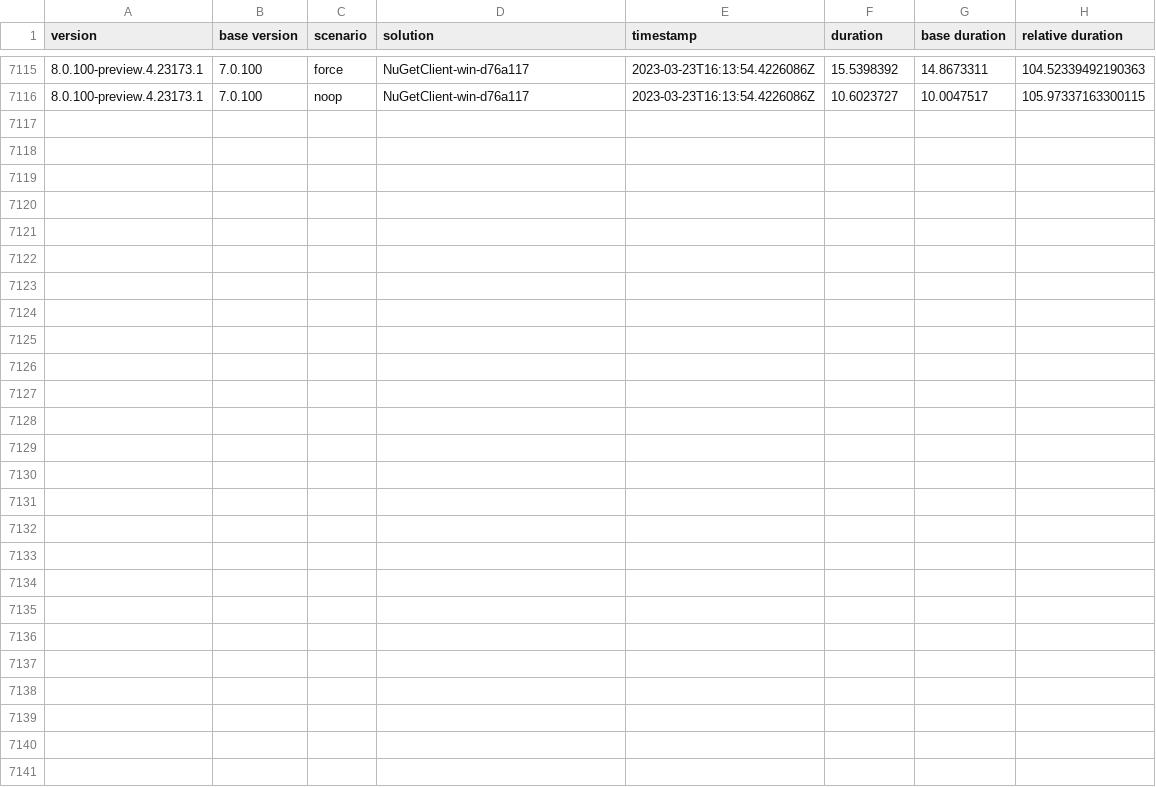
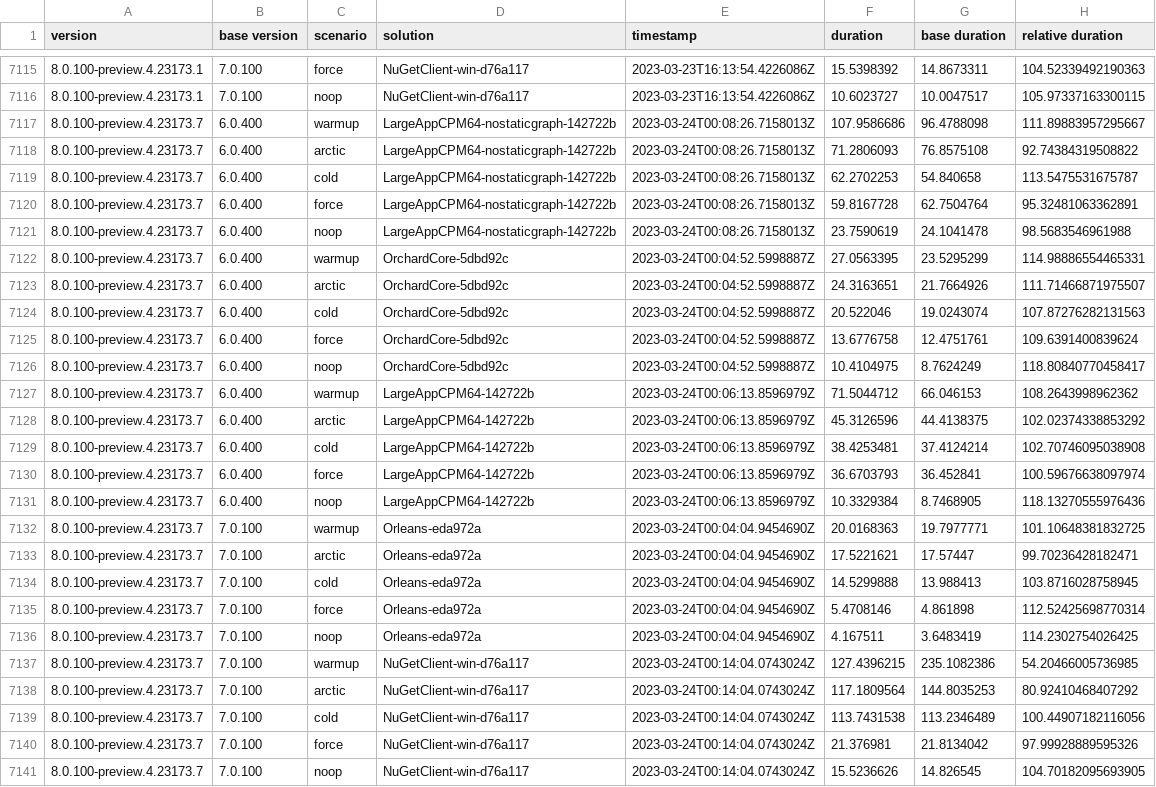
Before and after one commit to G-Research/NuPerfMonitor, a CSV file: data.csv, drawn as a sheet; only a part is shown, gaps mark what is left out.

```diff
--- a/data.csv
+++ b/data.csv
@@ -7116 +7116,26 @@ version,base version,scenario,solution,timestamp,duration,base duration,relative
 8.0.100-preview.4.23173.1,7.0.100,noop,NuGetClient-win-d76a117,2023-03-23T16:13:54.4226086Z,10.6023727,10.0047517,105.97337163300115
+8.0.100-preview.4.23173.7,6.0.400,warmup,LargeAppCPM64-nostaticgraph-142722b,2023-03-24T00:08:26.7158013Z,107.9586686,96.4788098,111.89883957295667
+8.0.100-preview.4.23173.7,6.0.400,arctic,LargeAppCPM64-nostaticgraph-142722b,2023-03-24T00:08:26.7158013Z,71.2806093,76.8575108,92.74384319508822
+8.0.100-preview.4.23173.7,6.0.400,cold,LargeAppCPM64-nostaticgraph-142722b,2023-03-24T00:08:26.7158013Z,62.2702253,54.840658,113.5475531675787
+8.0.100-preview.4.23173.7,6.0.400,force,LargeAppCPM64-nostaticgraph-142722b,2023-03-24T00:08:26.7158013Z,59.8167728,62.7504764,95.32481063362891
+8.0.100-preview.4.23173.7,6.0.400,noop,LargeAppCPM64-nostaticgraph-142722b,2023-03-24T00:08:26.7158013Z,23.7590619,24.1041478,98.5683546961988
+8.0.100-preview.4.23173.7,6.0.400,warmup,OrchardCore-5dbd92c,2023-03-24T00:04:52.5998887Z,27.0563395,23.5295299,114.98886554465331
+8.0.100-preview.4.23173.7,6.0.400,arctic,OrchardCore-5dbd92c,2023-03-24T00:04:52.5998887Z,24.3163651,21.7664926,111.71466871975507
+8.0.100-preview.4.23173.7,6.0.400,cold,OrchardCore-5dbd92c,2023-03-24T00:04:52.5998887Z,20.522046,19.0243074,107.87276282131563
+8.0.100-preview.4.23173.7,6.0.400,force,OrchardCore-5dbd92c,2023-03-24T00:04:52.5998887Z,13.6776758,12.4751761,109.6391400839624
+8.0.100-preview.4.23173.7,6.0.400,noop,OrchardCore-5dbd92c,2023-03-24T00:04:52.5998887Z,10.4104975,8.7624249,118.80840770458417
+8.0.100-preview.4.23173.7,6.0.400,warmup,LargeAppCPM64-142722b,2023-03-24T00:06:13.8596979Z,71.5044712,66.046153,108.2643998962362
+8.0.100-preview.4.23173.7,6.0.400,arctic,LargeAppCPM64-142722b,2023-03-24T00:06:13.8596979Z,45.3126596,44.4138375,102.02374338853292
+8.0.100-preview.4.23173.7,6.0.400,cold,LargeAppCPM64-142722b,2023-03-24T00:06:13.8596979Z,38.4253481,37.4124214,102.70746095038908
+8.0.100-preview.4.23173.7,6.0.400,force,LargeAppCPM64-142722b,2023-03-24T00:06:13.8596979Z,36.6703793,36.452841,100.59676638097974
+8.0.100-preview.4.23173.7,6.0.400,noop,LargeAppCPM64-142722b,2023-03-24T00:06:13.8596979Z,10.3329384,8.7468905,118.13270555976436
+8.0.100-preview.4.23173.7,7.0.100,warmup,Orleans-eda972a,2023-03-24T00:04:04.9454690Z,20.0168363,19.7977771,101.10648381832725
+8.0.100-preview.4.23173.7,7.0.100,arctic,Orleans-eda972a,2023-03-24T00:04:04.9454690Z,17.5221621,17.57447,99.70236428182471
+8.0.100-preview.4.23173.7,7.0.100,cold,Orleans-eda972a,2023-03-24T00:04:04.9454690Z,14.5299888,13.988413,103.8716028758945
+8.0.100-preview.4.23173.7,7.0.100,force,Orleans-eda972a,2023-03-24T00:04:04.9454690Z,5.4708146,4.861898,112.52425698770314
+8.0.100-preview.4.23173.7,7.0.100,noop,Orleans-eda972a,2023-03-24T00:04:04.9454690Z,4.167511,3.6483419,114.2302754026425
+8.0.100-preview.4.23173.7,7.0.100,warmup,NuGetClient-win-d76a117,2023-03-24T00:14:04.0743024Z,127.4396215,235.1082386,54.20466005736985
+8.0.100-preview.4.23173.7,7.0.100,arctic,NuGetClient-win-d76a117,2023-03-24T00:14:04.0743024Z,117.1809564,144.8035253,80.92410468407292
+8.0.100-preview.4.23173.7,7.0.100,cold,NuGetClient-win-d76a117,2023-03-24T00:14:04.0743024Z,113.7431538,113.2346489,100.44907182116056
+8.0.100-preview.4.23173.7,7.0.100,force,NuGetClient-win-d76a117,2023-03-24T00:14:04.0743024Z,21.376981,21.8134042,97.99928889595326
+8.0.100-preview.4.23173.7,7.0.100,noop,NuGetClient-win-d76a117,2023-03-24T00:14:04.0743024Z,15.5236626,14.826545,104.70182095693905
```
